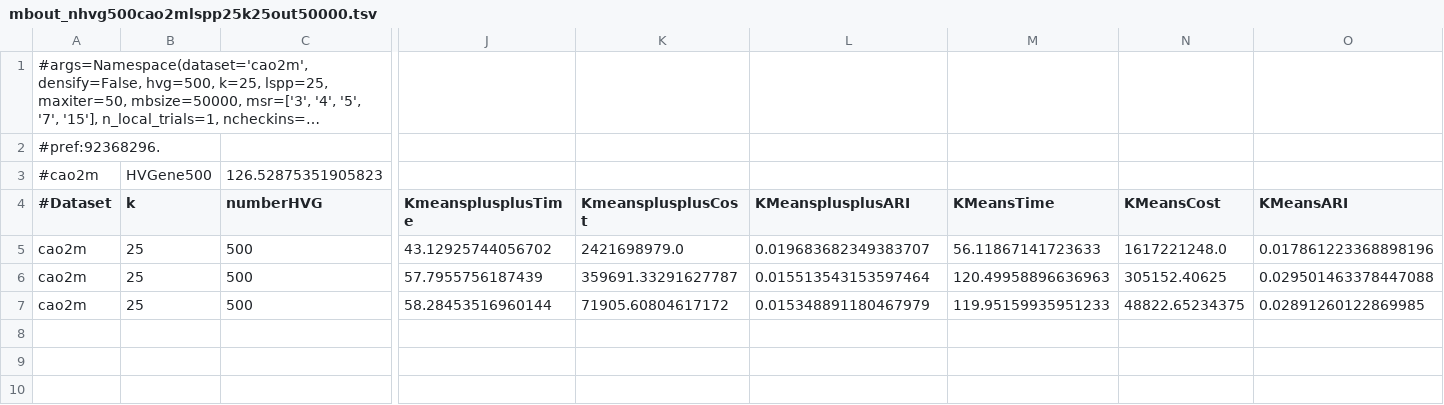
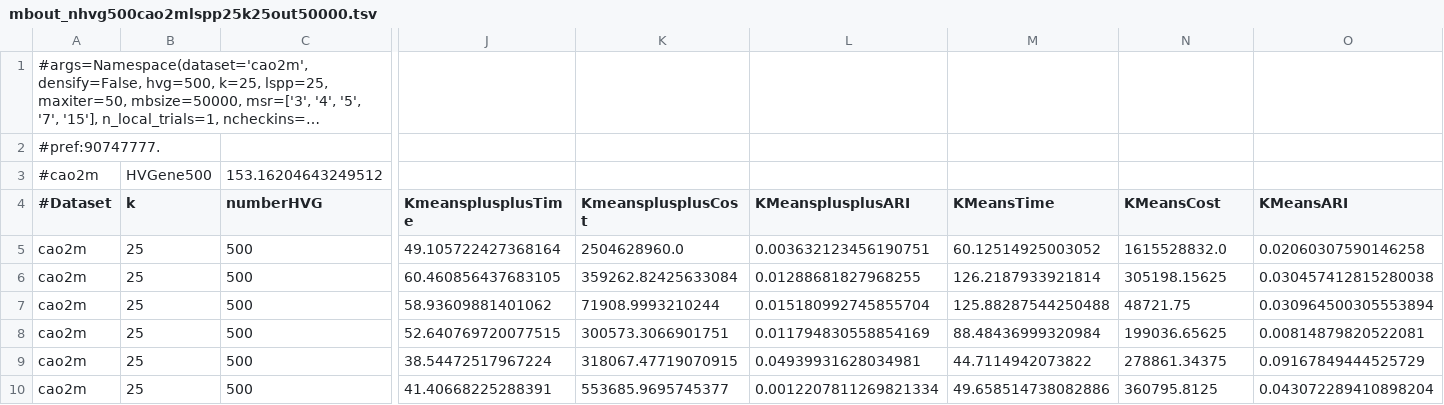
Before and after one commit to dnbaker/minicore-experiments, a TSV file: pipeline_exp/mbout_nhvg500cao2mlspp25k25out50000.tsv, drawn as a sheet; only a part is shown, gaps mark what is left out; long unchanged cells end in …; rows hold the shown columns only; the diff names each change by its address in the sheet, - before the commit and + after, or states it on an @@ line.

Commit message:
More data

```diff
--- a/pipeline_exp/mbout_nhvg500cao2mlspp25k25out50000.tsv
+++ b/pipeline_exp/mbout_nhvg500cao2mlspp25k25out50000.tsv
-A2 (#Dataset): #pref:92368296.
+A2 (#Dataset): #pref:90747777.
-C3 (numberHVG): 126.52875351905823
+C3 (numberHVG): 153.16204643249512
-J5 (KmeansplusplusTime): 43.12925744056702
+J5 (KmeansplusplusTime): 49.105722427368164
-K5 (KmeansplusplusCost): 2421698979.0
+K5 (KmeansplusplusCost): 2504628960.0
-L5 (KMeansplusplusARI): 0.019683682349383707
+L5 (KMeansplusplusARI): 0.003632123456190751
-M5 (KMeansTime): 56.11867141723633
+M5 (KMeansTime): 60.12514925003052
-N5 (KMeansCost): 1617221248.0
+N5 (KMeansCost): 1615528832.0
-O5 (KMeansARI): 0.017861223368898196
+O5 (KMeansARI): 0.02060307590146258
-J6 (KmeansplusplusTime): 57.7955756187439
+J6 (KmeansplusplusTime): 60.460856437683105
-K6 (KmeansplusplusCost): 359691.33291627787
+K6 (KmeansplusplusCost): 359262.82425633084
-L6 (KMeansplusplusARI): 0.015513543153597464
+L6 (KMeansplusplusARI): 0.01288681827968255
-M6 (KMeansTime): 120.49958896636963
+M6 (KMeansTime): 126.2187933921814
-N6 (KMeansCost): 305152.40625
+N6 (KMeansCost): 305198.15625
-O6 (KMeansARI): 0.029501463378447088
+O6 (KMeansARI): 0.030457412815280038
-J7 (KmeansplusplusTime): 58.28453516960144
+J7 (KmeansplusplusTime): 58.93609881401062
-K7 (KmeansplusplusCost): 71905.60804617172
+K7 (KmeansplusplusCost): 71908.9993210244
-L7 (KMeansplusplusARI): 0.015348891180467979
+L7 (KMeansplusplusARI): 0.015180992745855704
-M7 (KMeansTime): 119.95159935951233
+M7 (KMeansTime): 125.88287544250488
-N7 (KMeansCost): 48822.65234375
+N7 (KMeansCost): 48721.75
-O7 (KMeansARI): 0.02891260122869985
+O7 (KMeansARI): 0.030964500305553894
+row 8: cao2m | 25 | 500 | 52.640769720077515 | 300573.3066901751 | 0.011794830558854169 | 88.48436999320984 | 199036.65625 | 0.00814879820522081
+row 9: cao2m | 25 | 500 | 38.54472517967224 | 318067.47719070915 | 0.04939931628034981 | 44.7114942073822 | 278861.34375 | 0.09167849444525729
+row 10: cao2m | 25 | 500 | 41.40668225288391 | 553685.9695745377 | 0.0012207811269821334 | 49.658514738082886 | 360795.8125 | 0.043072289410898204
```
Also changed, not shown: pipeline_exp/mbout_hvg2500cao4mlspp50k50out50000.tsv, pipeline_exp/mbout_nhvg500cao2m50000.tsv, 10 other files.
